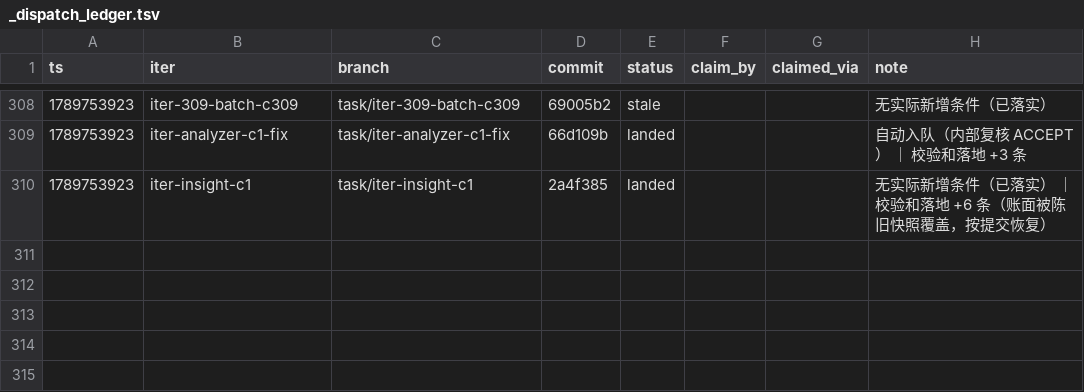
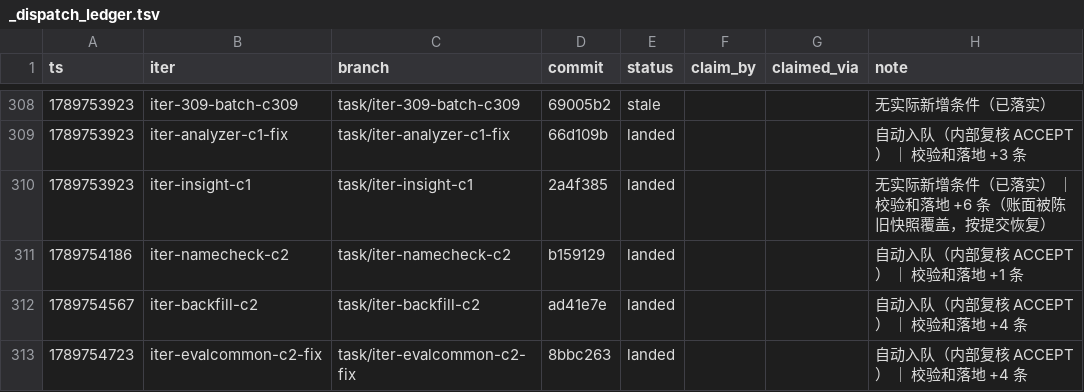
Before and after one commit to FuRongJun-1999/dsh-memory, a TSV file: hive/interop/_dispatch_ledger.tsv, drawn as a sheet; only a part is shown, gaps mark what is left out.

Commit message:
interop: 修正驱动重试判据退化（每轮独立预算）+ 台账对账

```diff
--- a/hive/interop/_dispatch_ledger.tsv
+++ b/hive/interop/_dispatch_ledger.tsv
@@ -310 +310,4 @@ ts	iter	branch	commit	status	claim_by	claimed_via	note
 1789753923	iter-insight-c1	task/iter-insight-c1	2a4f385	landed			无实际新增条件（已落实） ｜ 校验和落地 +6 条（账面被陈旧快照覆盖，按提交恢复）
+1789754186	iter-namecheck-c2	task/iter-namecheck-c2	b159129	landed			自动入队（内部复核 ACCEPT） ｜ 校验和落地 +1 条
+1789754567	iter-backfill-c2	task/iter-backfill-c2	ad41e7e	landed			自动入队（内部复核 ACCEPT） ｜ 校验和落地 +4 条
+1789754723	iter-evalcommon-c2-fix	task/iter-evalcommon-c2-fix	8bbc263	landed			自动入队（内部复核 ACCEPT） ｜ 校验和落地 +4 条
```
Also changed, not shown: 1 other file.
